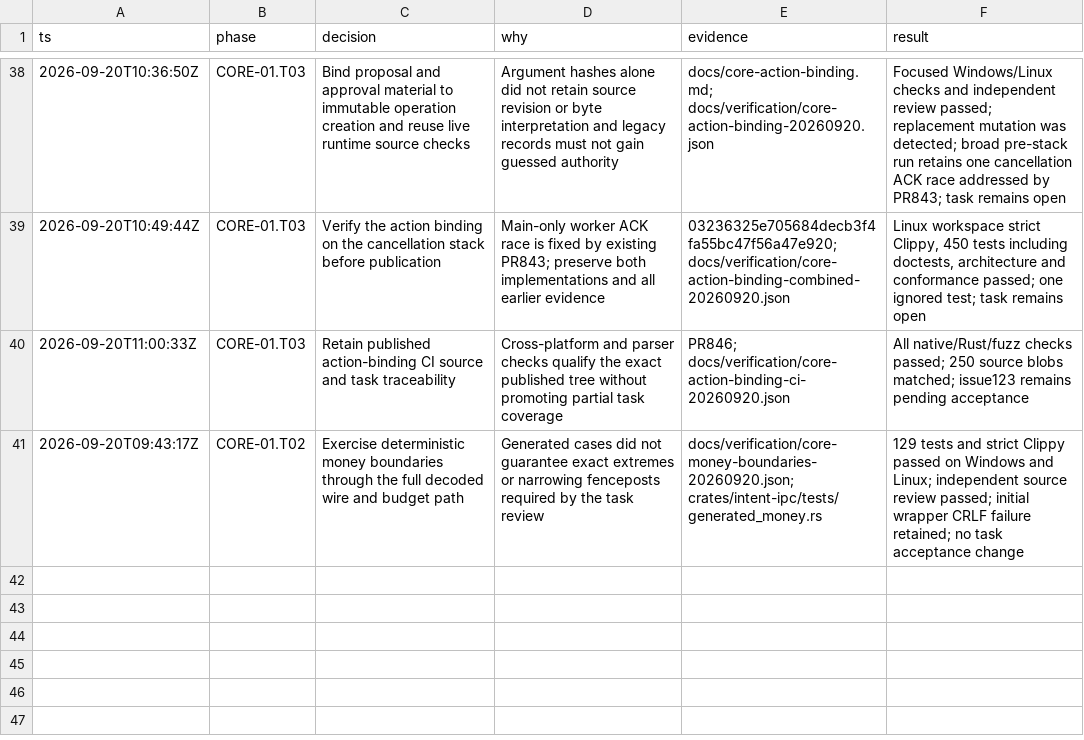
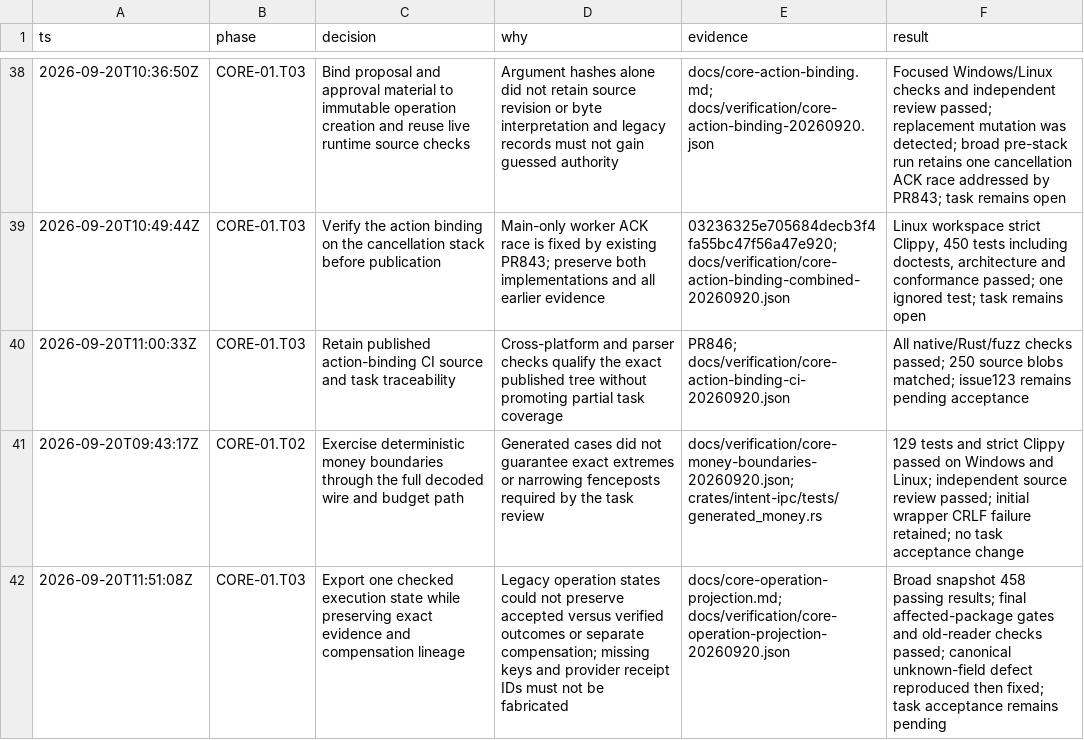
Before and after one commit to Jordan-Hall/browser, a TSV file: decisions.tsv, drawn as a sheet; only a part is shown, gaps mark what is left out.

Commit message:
feat(core): export checked operation execution outcomes

```diff
--- a/decisions.tsv
+++ b/decisions.tsv
@@ -41 +41,2 @@ ts	phase	decision	why	evidence	result
 2026-09-20T09:43:17Z	CORE-01.T02	Exercise deterministic money boundaries through the full decoded wire and budget path	Generated cases did not guarantee exact extremes or narrowing fenceposts required by the task review	docs/verification/core-money-boundaries-20260920.json; crates/intent-ipc/tests/generated_money.rs	129 tests and strict Clippy passed on Windows and Linux; independent source review passed; initial wrapper CRLF failure retained; no task acceptance change
+2026-09-20T11:51:08Z	CORE-01.T03	Export one checked execution state while preserving exact evidence and compensation lineage	Legacy operation states could not preserve accepted versus verified outcomes or separate compensation; missing keys and provider receipt IDs must not be fabricated	docs/core-operation-projection.md; docs/verification/core-operation-projection-20260920.json	Broad snapshot 458 passing results; final affected-package gates and old-reader checks passed; canonical unknown-field defect reproduced then fixed; task acceptance remains pending
```
Also changed, not shown: 13 other files.
